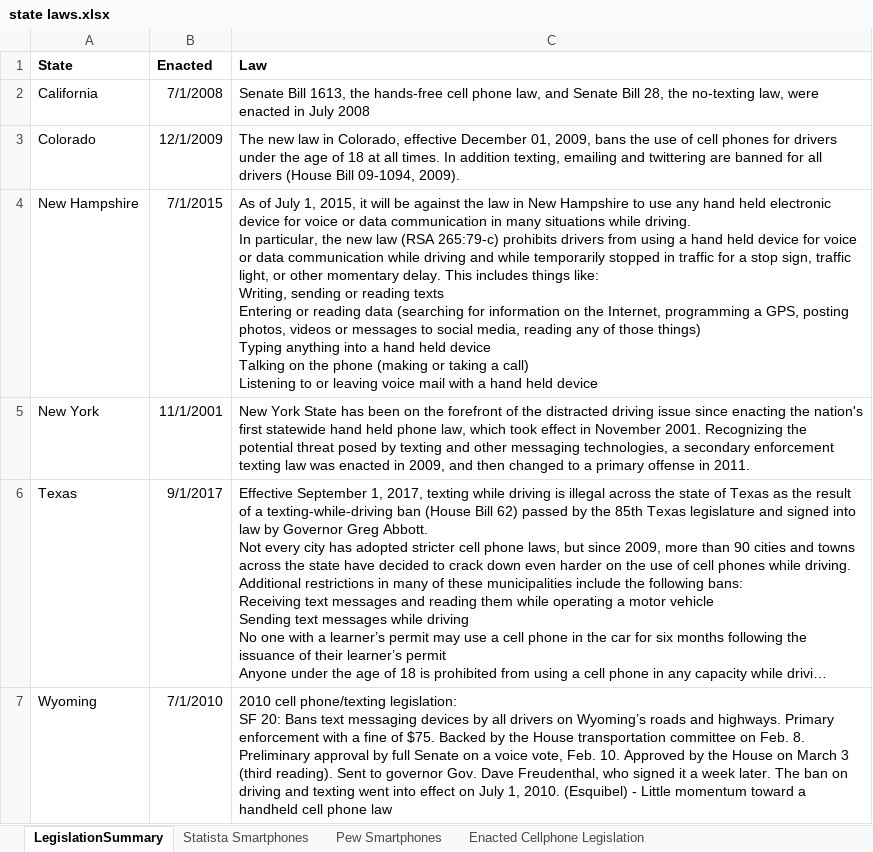
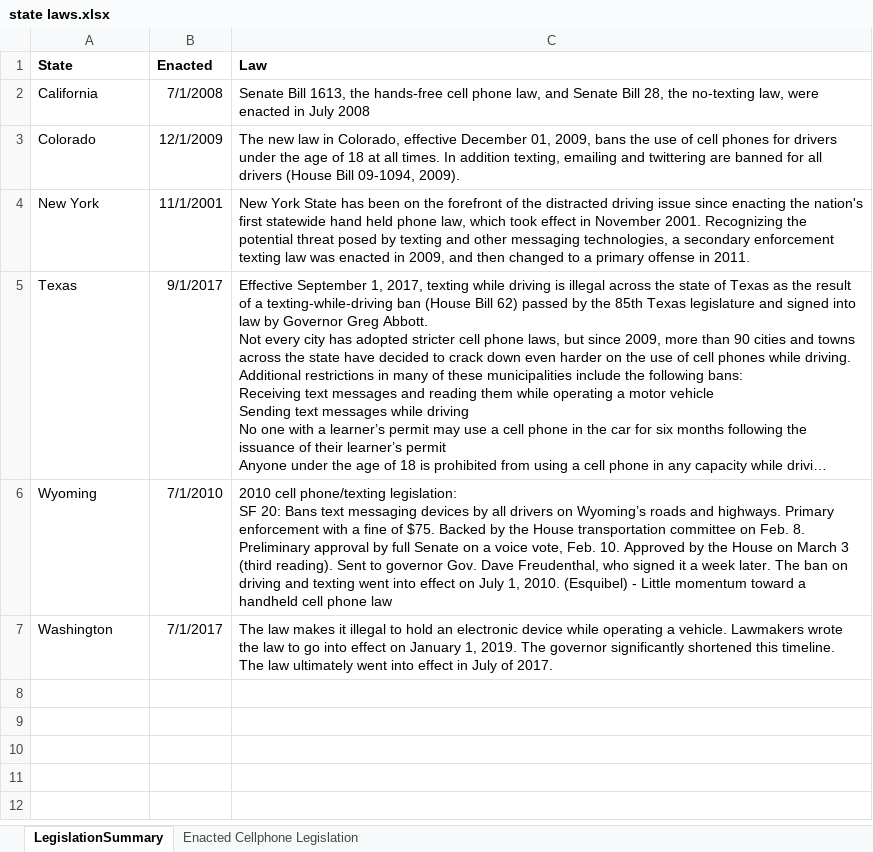
Before and after one commit to zelson71/project1-challenge, an Excel workbook: state laws.xlsx, sheet LegislationSummary, drawn as a sheet; long unchanged cells end in …; values as stored, in another font and other column widths than the file's, no borders; removed rows and columns are numbered as before the commit, all else as after; ↵ is a line break in a cell; the diff names each change by its address in the sheet, - before the commit and + after, or states it on an @@ line.

```diff
--- a/state laws.xlsx (sheet LegislationSummary)
+++ b/state laws.xlsx (sheet LegislationSummary)
-sheet tab: Statista Smartphones
-sheet tab: Pew Smartphones
-row 4: New Hampshire | 7/1/2015 | As of July 1, 2015, it will be against the law in New Hampshire to use any hand held electronic device for voice or data communication in many situations while driving. ↵ In particular, the new law (RSA 265:79-c) prohibits drivers from using a hand held device for voice or data communication while driving and while temporarily stopped in traffic for a stop sign, traffic light, or other momentary delay. This includes things like: ↵ Writing, sending or reading texts ↵ Entering or reading data (searching for information on the Internet, programming a GPS, posting photos, videos or messages to social media, reading any of those things) ↵ Typing anything into a hand held device ↵ Talking on the phone (making or taking a call) ↵ Listening to or leaving voice mail with a hand held device
+row 7: Washington | 7/1/2017 | The law makes it illegal to hold an electronic device while operating a vehicle. Lawmakers wrote the law to go into effect on January 1, 2019. The governor significantly shortened this timeline. The law ultimately went into effect in July of 2017.
```
Also changed, not shown: sheet Enacted Cellphone Legislation, charts or pictures, 6 other files.
